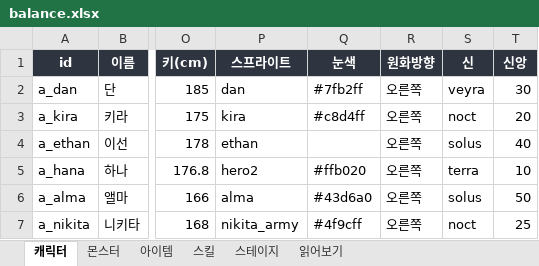
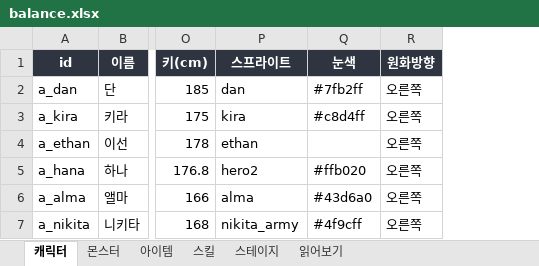
Before and after one commit to HomilBBANG/rt_zerosum, an Excel workbook: data/balance.xlsx, sheet 캐릭터, drawn as a sheet; only a part is shown, gaps mark what is left out; values as stored, in another font and other column widths than the file's, no borders; the diff names each change by its address in the sheet, - before the commit and + after, or states it on an @@ line.

```diff
--- a/data/balance.xlsx (sheet 캐릭터)
+++ b/data/balance.xlsx (sheet 캐릭터)
-column S (신), rows 2-7: veyra | noct | solus | terra | solus | noct
-column T (신앙), rows 2-7: 30 | 20 | 40 | 10 | 50 | 25
```
Also changed, not shown: sheet 읽어보기, 25 other files.
